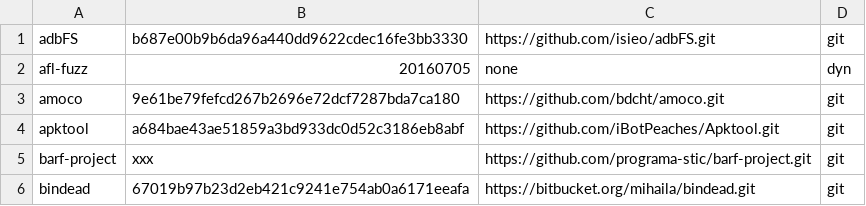
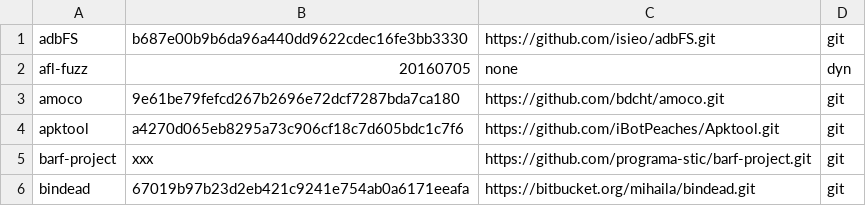
Before and after one commit to osospeed/albani, a TSV file: ver.tsv, drawn as a sheet; only a part is shown.

```diff
--- a/ver.tsv
+++ b/ver.tsv
@@ -3,3 +3,3 @@ afl-fuzz	20160705	none	dyn
 amoco	9e61be79fefcd267b2696e72dcf7287bda7ca180	https://github.com/bdcht/amoco.git	git
-apktool	a684bae43ae51859a3bd933dc0d52c3186eb8abf	https://github.com/iBotPeaches/Apktool.git	git
+apktool	a4270d065eb8295a73c906cf18c7d605bdc1c7f6	https://github.com/iBotPeaches/Apktool.git	git
 barf-project	xxx	https://github.com/programa-stic/barf-project.git	git
```
Also changed, not shown: 1 other file.
